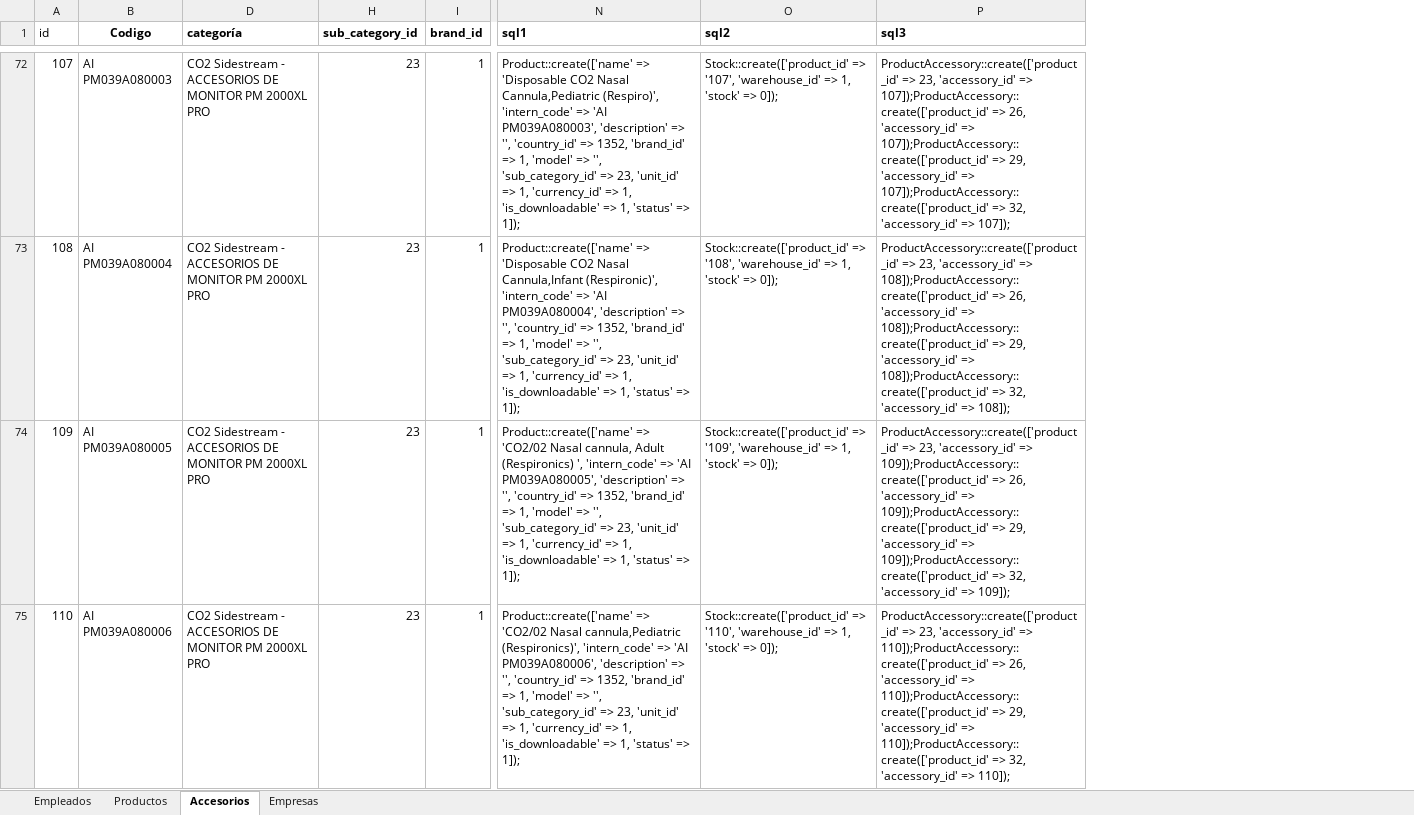
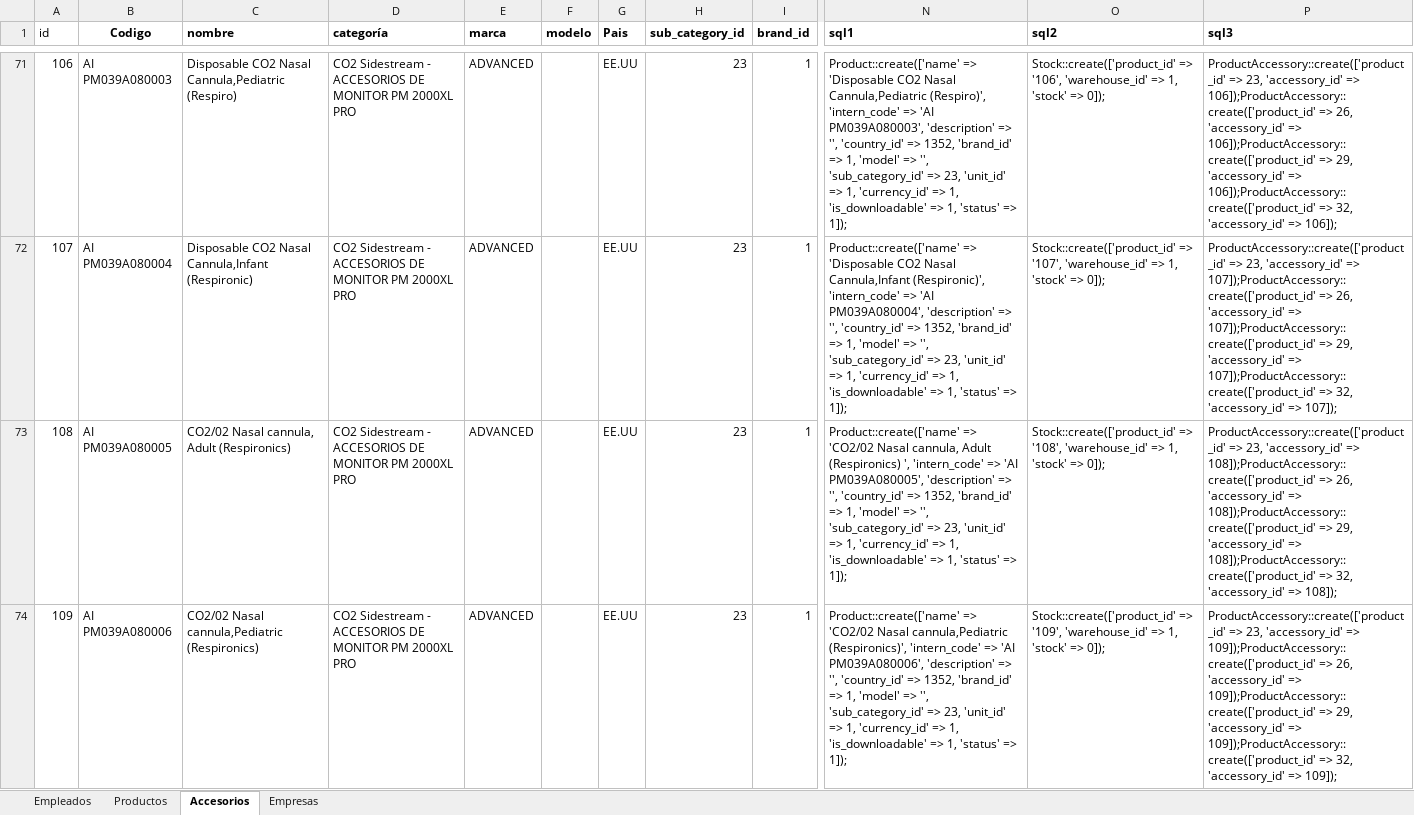
Before and after one commit to 7noel/ddmmedical, an Excel workbook: EQUIPOS DDM MEDICAL - APP COTIZADOR (Autoguardado).xlsx, sheet Accesorios, drawn as a sheet; only a part is shown, gaps mark what is left out; values as stored, in another font and other column widths than the file's, no borders; addresses are those after the commit; the diff covers the shown part only; the diff names each change by its address in the sheet, - before the commit and + after, or states it on an @@ line.

```diff
--- a/EQUIPOS DDM MEDICAL - APP COTIZADOR (Autoguardado).xlsx (sheet Accesorios)
+++ b/EQUIPOS DDM MEDICAL - APP COTIZADOR (Autoguardado).xlsx (sheet Accesorios)
@@ column C (nombre) unhidden, rows 71-74: Disposable CO2 Nasal Cannula,Pediatric (Respiro) | Disposable CO2 Nasal Cannula,Infant (Respironic) | CO2/02 Nasal cannula, Adult (Respironics) | CO2/02 Nasal cannula,Pediatric (Respironics) @@
@@ column E (marca) unhidden, rows 71-74: all ADVANCED @@
@@ column F (modelo) unhidden, empty @@
@@ column G (Pais) unhidden, rows 71-74: all EE.UU @@
@@ column A (id) renumbered from row 10 down @@
-O71 (sql2): Stock::create(['product_id' => '107', 'warehouse_id' =>…
+O71 (sql2): Stock::create(['product_id' => '106', 'warehouse_id' =>…
-P71 (sql3): …'accessory_id' => 107]);ProductAccessory::create(['product_id' => 26, 'accessory_id' => 107]);ProductAccessory::create(['product_id' => 29, 'accessory_id' => 107]);ProductAccessory::create(['product_id' => 32, 'accessory_id' => 107]);
+P71 (sql3): …'accessory_id' => 106]);ProductAccessory::create(['product_id' => 26, 'accessory_id' => 106]);ProductAccessory::create(['product_id' => 29, 'accessory_id' => 106]);ProductAccessory::create(['product_id' => 32, 'accessory_id' => 106]);
-O72 (sql2): Stock::create(['product_id' => '108', 'warehouse_id' =>…
+O72 (sql2): Stock::create(['product_id' => '107', 'warehouse_id' =>…
-P72 (sql3): …'accessory_id' => 108]);ProductAccessory::create(['product_id' => 26, 'accessory_id' => 108]);ProductAccessory::create(['product_id' => 29, 'accessory_id' => 108]);ProductAccessory::create(['product_id' => 32, 'accessory_id' => 108]);
+P72 (sql3): …'accessory_id' => 107]);ProductAccessory::create(['product_id' => 26, 'accessory_id' => 107]);ProductAccessory::create(['product_id' => 29, 'accessory_id' => 107]);ProductAccessory::create(['product_id' => 32, 'accessory_id' => 107]);
-O73 (sql2): Stock::create(['product_id' => '109', 'warehouse_id' =>…
+O73 (sql2): Stock::create(['product_id' => '108', 'warehouse_id' =>…
-P73 (sql3): …'accessory_id' => 109]);ProductAccessory::create(['product_id' => 26, 'accessory_id' => 109]);ProductAccessory::create(['product_id' => 29, 'accessory_id' => 109]);ProductAccessory::create(['product_id' => 32, 'accessory_id' => 109]);
+P73 (sql3): …'accessory_id' => 108]);ProductAccessory::create(['product_id' => 26, 'accessory_id' => 108]);ProductAccessory::create(['product_id' => 29, 'accessory_id' => 108]);ProductAccessory::create(['product_id' => 32, 'accessory_id' => 108]);
-O74 (sql2): Stock::create(['product_id' => '110', 'warehouse_id' =>…
+O74 (sql2): Stock::create(['product_id' => '109', 'warehouse_id' =>…
-P74 (sql3): …'accessory_id' => 110]);ProductAccessory::create(['product_id' => 26, 'accessory_id' => 110]);ProductAccessory::create(['product_id' => 29, 'accessory_id' => 110]);ProductAccessory::create(['product_id' => 32, 'accessory_id' => 110]);
+P74 (sql3): …'accessory_id' => 109]);ProductAccessory::create(['product_id' => 26, 'accessory_id' => 109]);ProductAccessory::create(['product_id' => 29, 'accessory_id' => 109]);ProductAccessory::create(['product_id' => 32, 'accessory_id' => 109]);
```
Also changed, not shown: 1 removed row and 168 edited cells elsewhere in this sheet, sheet Productos, formulas that keep their value, hidden cells, 1 other file.
